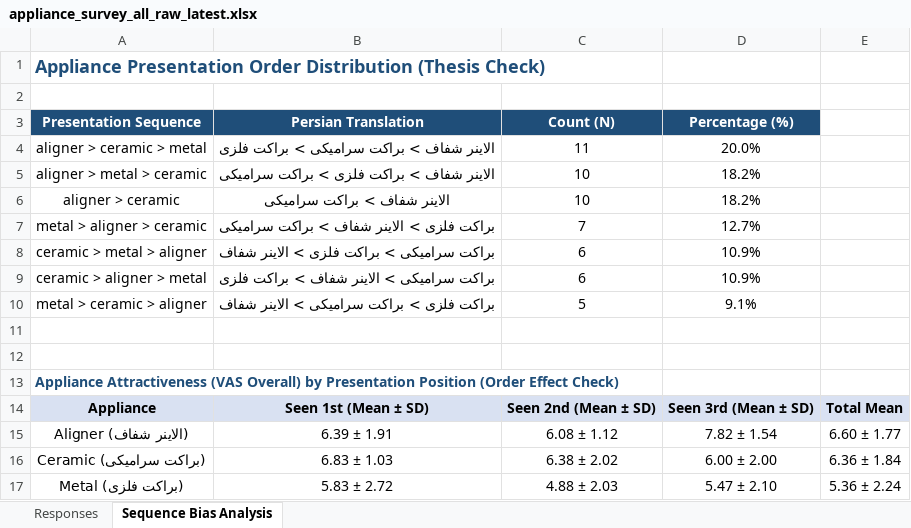
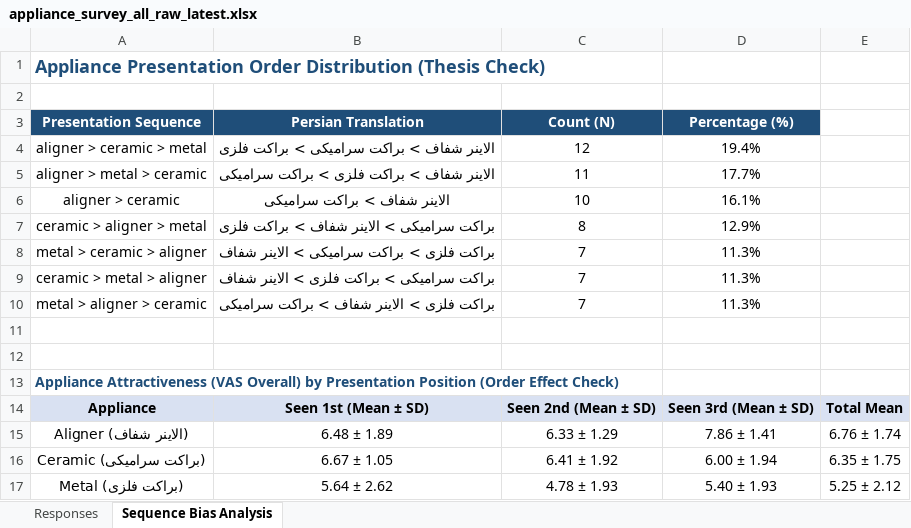
Before and after one commit to mmshooreshi/appliance-survey-v1, an Excel workbook: exports/appliance_survey_all_raw_latest.xlsx, sheet Sequence Bias Analysis, drawn as a sheet; values as stored, in another font and other column widths than the file's, no borders; removed rows and columns are numbered as before the commit, all else as after; the diff names each change by its address in the sheet, - before the commit and + after, or states it on an @@ line.

Commit message:
fix: Eliminate multi-endpoint submission duplication and clean up database records to contiguous sequence

```diff
--- a/exports/appliance_survey_all_raw_latest.xlsx (sheet Sequence Bias Analysis)
+++ b/exports/appliance_survey_all_raw_latest.xlsx (sheet Sequence Bias Analysis)
-C4 (Count (N)): 11
+C4 (Count (N)): 12
-D4 (Percentage (%)): 20.0%
+D4 (Percentage (%)): 19.4%
-C5 (Count (N)): 10
+C5 (Count (N)): 11
-D5 (Percentage (%)): 18.2%
+D5 (Percentage (%)): 17.7%
-D6 (Percentage (%)): 18.2%
+D6 (Percentage (%)): 16.1%
-row 7: metal > aligner > ceramic | براکت فلزی > الاینر شفاف > براکت سرامیکی | 7 | 12.7%
-row 8: ceramic > metal > aligner | براکت سرامیکی > براکت فلزی > الاینر شفاف | 6 | 10.9%
-C7 (Count (N)): 6
+C7 (Count (N)): 8
-D7 (Percentage (%)): 10.9%
+D7 (Percentage (%)): 12.9%
-C8 (Count (N)): 5
+C8 (Count (N)): 7
-D8 (Percentage (%)): 9.1%
+D8 (Percentage (%)): 11.3%
+row 9: ceramic > metal > aligner | براکت سرامیکی > براکت فلزی > الاینر شفاف | 7 | 11.3%
+row 10: metal > aligner > ceramic | براکت فلزی > الاینر شفاف > براکت سرامیکی | 7 | 11.3%
-B15 (Persian Translation): 6.39 ± 1.91
+B15 (Persian Translation): 6.48 ± 1.89
-C15 (Count (N)): 6.08 ± 1.12
+C15 (Count (N)): 6.33 ± 1.29
-D15 (Percentage (%)): 7.82 ± 1.54
+D15 (Percentage (%)): 7.86 ± 1.41
-E15: 6.60 ± 1.77
+E15: 6.76 ± 1.74
-B16 (Persian Translation): 6.83 ± 1.03
+B16 (Persian Translation): 6.67 ± 1.05
-C16 (Count (N)): 6.38 ± 2.02
+C16 (Count (N)): 6.41 ± 1.92
-D16 (Percentage (%)): 6.00 ± 2.00
+D16 (Percentage (%)): 6.00 ± 1.94
-E16: 6.36 ± 1.84
+E16: 6.35 ± 1.75
-B17 (Persian Translation): 5.83 ± 2.72
+B17 (Persian Translation): 5.64 ± 2.62
-C17 (Count (N)): 4.88 ± 2.03
+C17 (Count (N)): 4.78 ± 1.93
-D17 (Percentage (%)): 5.47 ± 2.10
+D17 (Percentage (%)): 5.40 ± 1.93
-E17: 5.36 ± 2.24
+E17: 5.25 ± 2.12
```
Also changed, not shown: sheet Responses, exports/appliance_survey_study_cohort_latest.xlsx, exports/tables/appliance_survey_thesis_tables.xlsx, 21 other files.
